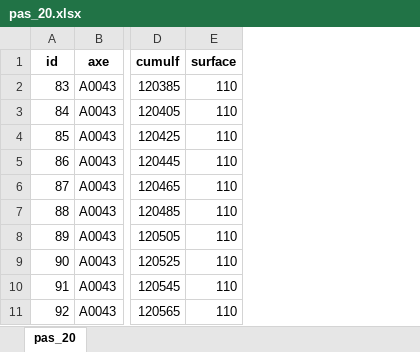
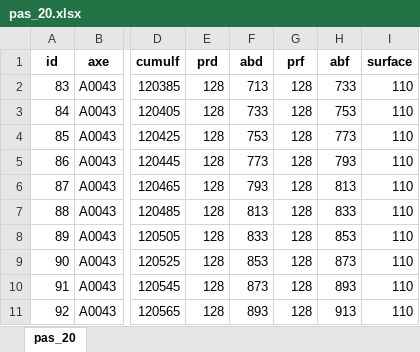
Before and after one commit to roadcare/aprr_bau_web, an Excel workbook: pas_20.xlsx, sheet pas_20, drawn as a sheet; only a part is shown, gaps mark what is left out; values as stored, in another font and other column widths than the file's, no borders; the diff names each change by its address in the sheet, - before the commit and + after, or states it on an @@ line.

Commit message:
v3, filter export table view

```diff
--- a/pas_20.xlsx (sheet pas_20)
+++ b/pas_20.xlsx (sheet pas_20)
+column E (prd), rows 2-11: all 128
+column F (abd), rows 2-11: 713 | 733 | 753 | 773 | 793 | 813 | 833 | 853 | 873 | 893
+column G (prf), rows 2-11: all 128
+column H (abf), rows 2-11: 733 | 753 | 773 | 793 | 813 | 833 | 853 | 873 | 893 | 913
```
Also changed, not shown: 3 other files.
